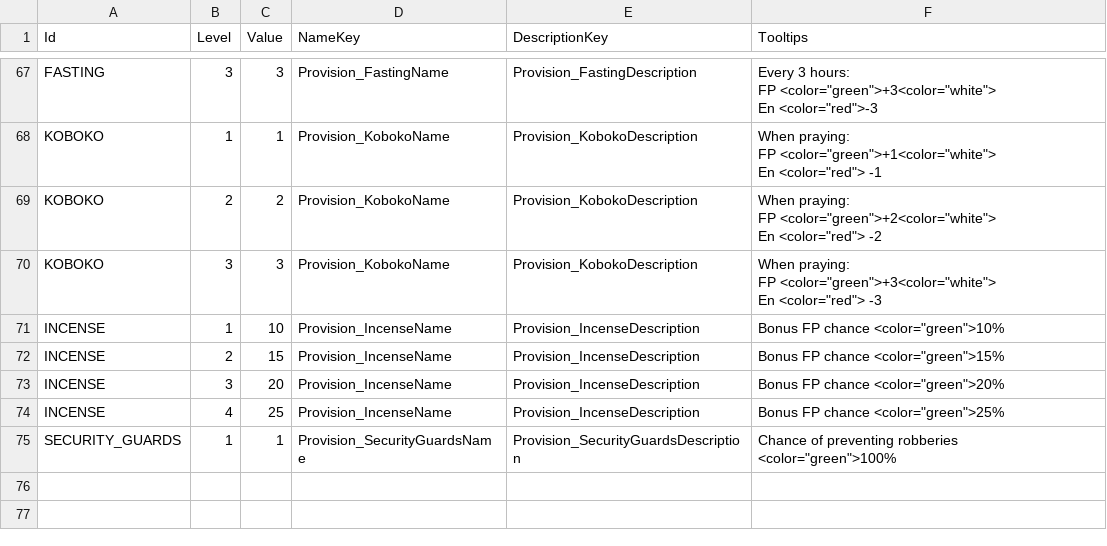
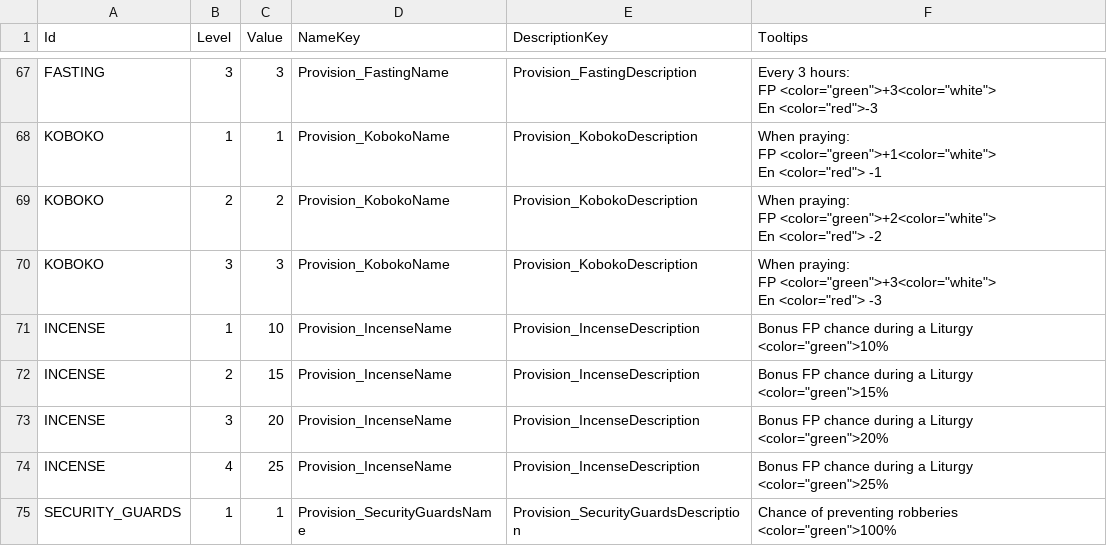
Before and after one commit to baddestguy/SainthoodStories, a CSV file: Assets/Resources/GameData/Provisions.csv, drawn as a sheet; only a part is shown, gaps mark what is left out.

```diff
--- a/Assets/Resources/GameData/Provisions.csv
+++ b/Assets/Resources/GameData/Provisions.csv
@@ -94,6 +94,6 @@ FP <color=""green"">+3<color=""white"">
 En <color=""red""> -3"
-INCENSE,1,10,Provision_IncenseName,Provision_IncenseDescription,"Bonus FP chance <color=""green"">10%"
-INCENSE,2,15,Provision_IncenseName,Provision_IncenseDescription,"Bonus FP chance <color=""green"">15%"
-INCENSE,3,20,Provision_IncenseName,Provision_IncenseDescription,"Bonus FP chance <color=""green"">20%"
-INCENSE,4,25,Provision_IncenseName,Provision_IncenseDescription,"Bonus FP chance <color=""green"">25%"
+INCENSE,1,10,Provision_IncenseName,Provision_IncenseDescription,"Bonus FP chance during a Liturgy <color=""green"">10%"
+INCENSE,2,15,Provision_IncenseName,Provision_IncenseDescription,"Bonus FP chance during a Liturgy <color=""green"">15%"
+INCENSE,3,20,Provision_IncenseName,Provision_IncenseDescription,"Bonus FP chance during a Liturgy <color=""green"">20%"
+INCENSE,4,25,Provision_IncenseName,Provision_IncenseDescription,"Bonus FP chance during a Liturgy <color=""green"">25%"
 SECURITY_GUARDS,1,1,Provision_SecurityGuardsName,Provision_SecurityGuardsDescription,"Chance of preventing robberies <color=""green"">100%"
```
Also changed, not shown: Assets/Resources/GameData/CustomEvents.csv, Assets/Resources/GameData/Localization.csv, 10 other files.
